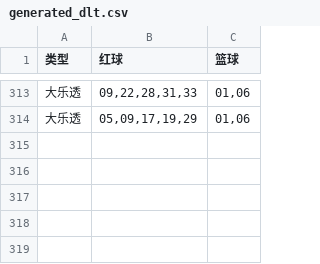
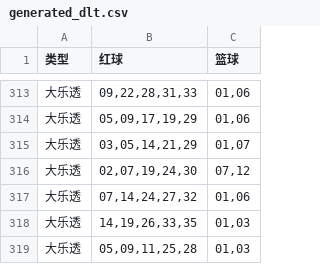
Before and after one commit to hc353167950/new_project, a CSV file: message/data/generated_dlt.csv, drawn as a sheet; only a part is shown, gaps mark what is left out.

```diff
--- a/message/data/generated_dlt.csv
+++ b/message/data/generated_dlt.csv
@@ -314 +314,6 @@
 大乐透,"05,09,17,19,29","01,06"
+大乐透,"03,05,14,21,29","01,07"
+大乐透,"02,07,19,24,30","07,12"
+大乐透,"07,14,24,27,32","01,06"
+大乐透,"14,19,26,33,35","01,03"
+大乐透,"05,09,11,25,28","01,03"
```
